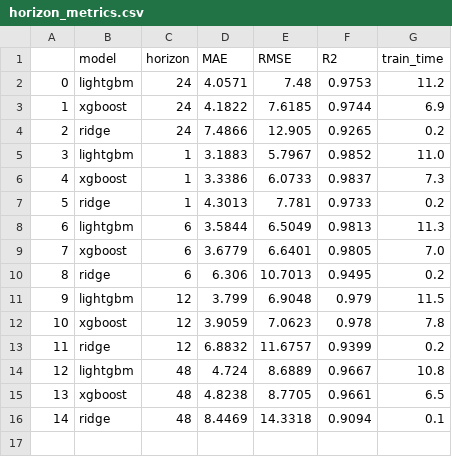
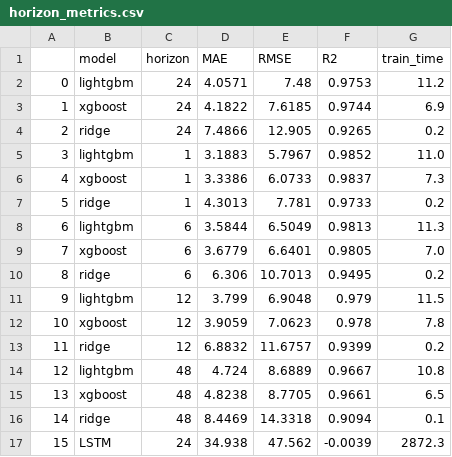
Before and after one commit to danbujoreanu/building-energy-load-forecast, a CSV file: outputs/results/horizon_metrics.csv, drawn as a sheet.

```diff
--- a/outputs/results/horizon_metrics.csv
+++ b/outputs/results/horizon_metrics.csv
@@ -16 +16,2 @@
 14,ridge,48,8.4469,14.3318,0.9094,0.1
+15,LSTM,24,34.938,47.562,-0.0039,2872.3
```
Also changed, not shown: outputs/results/final_metrics.csv, 41 other files.
